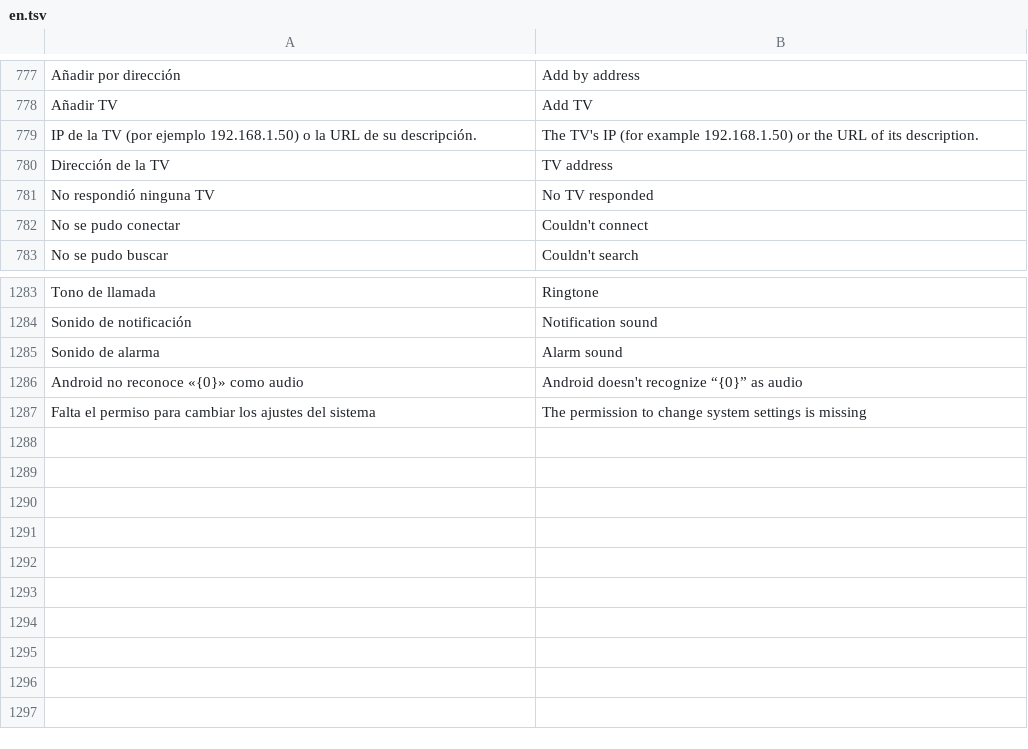
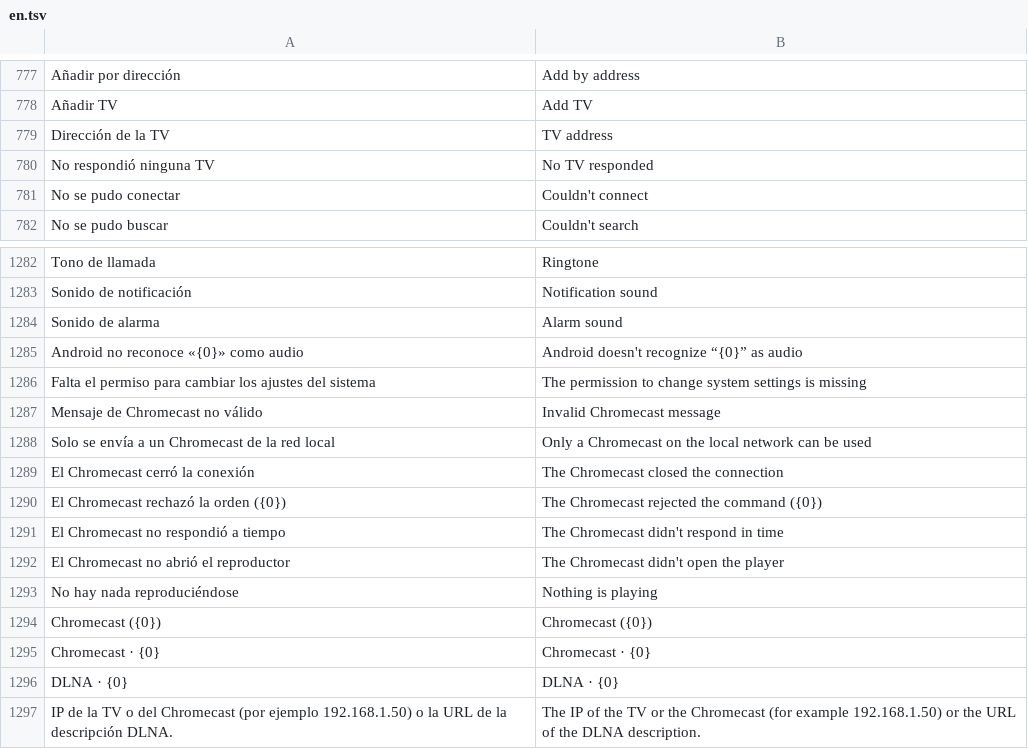
Before and after one commit to omaritoinforma-dotcom/oi-file-manager, a TSV file: app/src/main/assets/i18n/en.tsv, drawn as a sheet; only a part is shown, gaps mark what is left out.

```diff
--- a/app/src/main/assets/i18n/en.tsv
+++ b/app/src/main/assets/i18n/en.tsv
@@ -778,3 +778,2 @@ Añadir por dirección	Add by address
 Añadir TV	Add TV
-IP de la TV (por ejemplo 192.168.1.50) o la URL de su descripción.	The TV's IP (for example 192.168.1.50) or the URL of its description.
 Dirección de la TV	TV address
@@ -1287 +1286,12 @@ Android no reconoce «{0}» como audio	Android doesn't recognize “{0}” as au
 Falta el permiso para cambiar los ajustes del sistema	The permission to change system settings is missing
+Mensaje de Chromecast no válido	Invalid Chromecast message
+Solo se envía a un Chromecast de la red local	Only a Chromecast on the local network can be used
+El Chromecast cerró la conexión	The Chromecast closed the connection
+El Chromecast rechazó la orden ({0})	The Chromecast rejected the command ({0})
+El Chromecast no respondió a tiempo	The Chromecast didn't respond in time
+El Chromecast no abrió el reproductor	The Chromecast didn't open the player
+No hay nada reproduciéndose	Nothing is playing
+Chromecast ({0})	Chromecast ({0})
+Chromecast · {0}	Chromecast · {0}
+DLNA · {0}	DLNA · {0}
+IP de la TV o del Chromecast (por ejemplo 192.168.1.50) o la URL de la descripción DLNA.	The IP of the TV or the Chromecast (for example 192.168.1.50) or the URL of the DLNA description.
```
Also changed, not shown: 10 other files.
